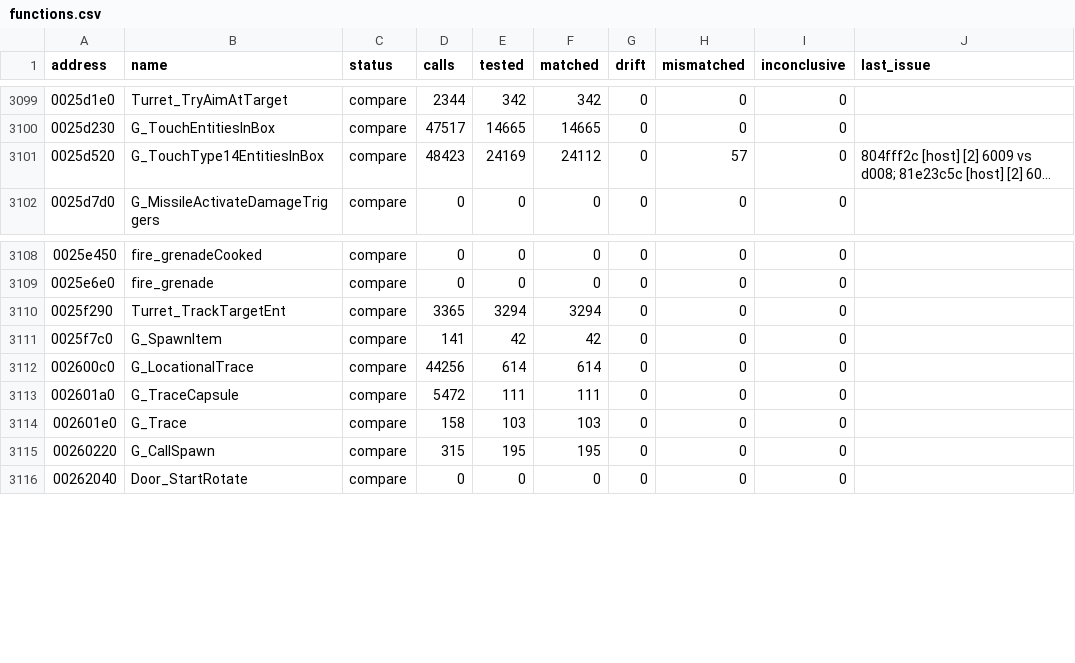
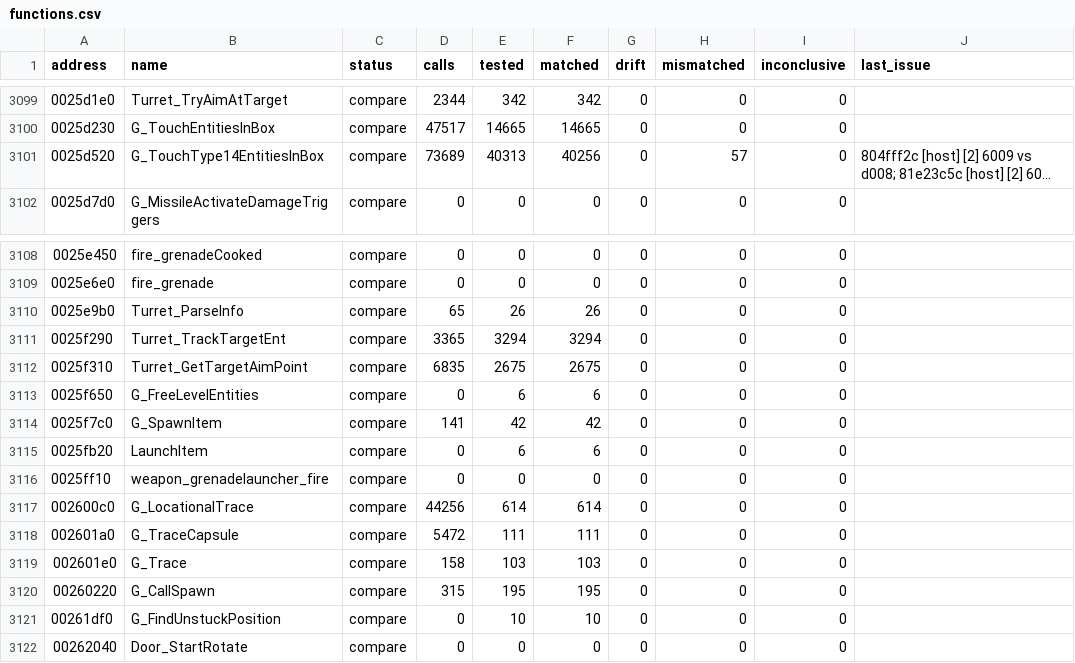
Before and after one commit to SmokeDoggy044/CoD2-BRO-Native-Loader, a CSV file: tools/data/functions.csv, drawn as a sheet; only a part is shown, gaps mark what is left out; long unchanged cells end in …; the diff names each change by its address in the sheet, - before the commit and + after, or states it on an @@ line.

```diff
--- a/tools/data/functions.csv
+++ b/tools/data/functions.csv
-D3101 (calls): 48423
+D3101 (calls): 73689
-E3101 (tested): 24169
+E3101 (tested): 40313
-F3101 (matched): 24112
+F3101 (matched): 40256
+row 3110: 0025e9b0 | Turret_ParseInfo | compare | 65 | 26 | 26 | 0 | 0 | 0
+row 3112: 0025f310 | Turret_GetTargetAimPoint | compare | 6835 | 2675 | 2675 | 0 | 0 | 0
+row 3113: 0025f650 | G_FreeLevelEntities | compare | 0 | 6 | 6 | 0 | 0 | 0
+row 3115: 0025fb20 | LaunchItem | compare | 0 | 6 | 6 | 0 | 0 | 0
+row 3116: 0025ff10 | weapon_grenadelauncher_fire | compare | 0 | 0 | 0 | 0 | 0 | 0
+row 3121: 00261df0 | G_FindUnstuckPosition | compare | 0 | 10 | 10 | 0 | 0 | 0
```
Also changed, not shown: 9 other files.
